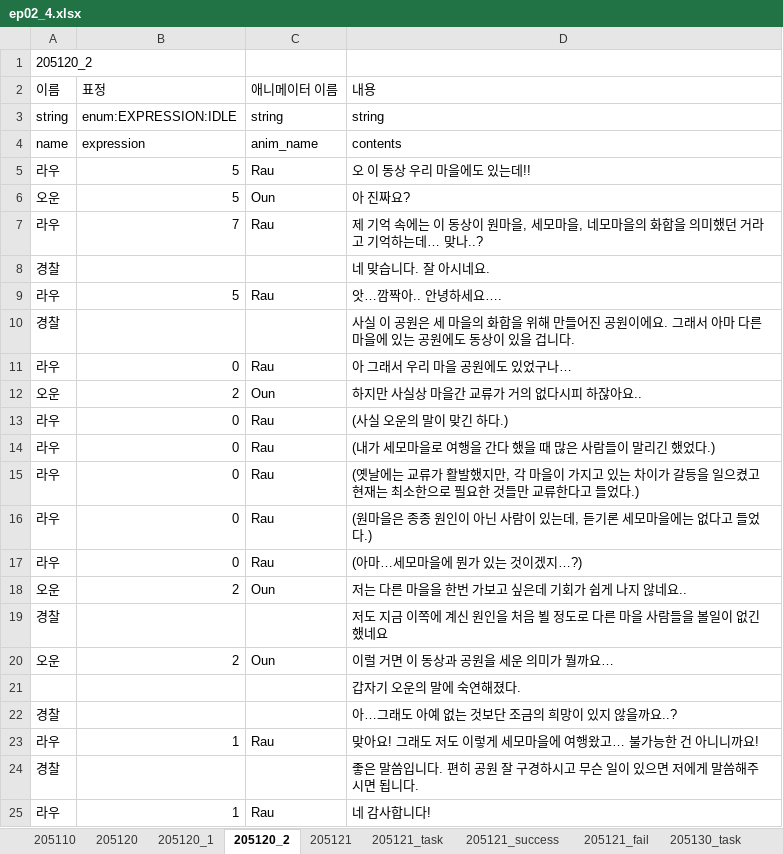
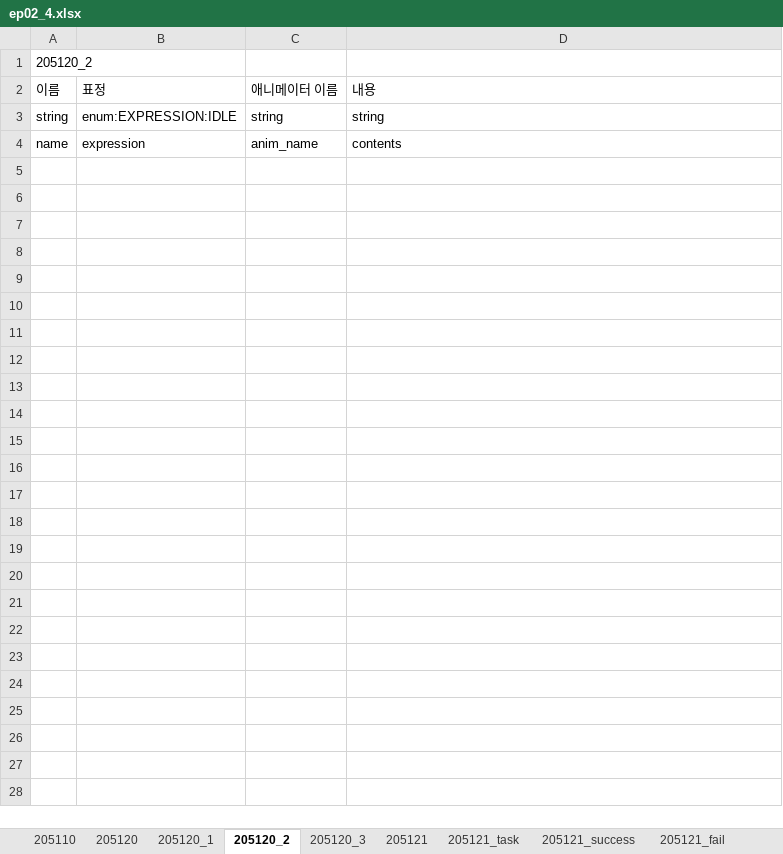
Before and after one commit to SunSet97/Slanted_Structure, an Excel workbook: Excel2Json/bin/ep02/ep02_4.xlsx, sheet 205120_2, drawn as a sheet; values as stored, in another font and other column widths than the file's, no borders; the diff names each change by its address in the sheet, - before the commit and + after, or states it on an @@ line.

```diff
--- a/Excel2Json/bin/ep02/ep02_4.xlsx (sheet 205120_2)
+++ b/Excel2Json/bin/ep02/ep02_4.xlsx (sheet 205120_2)
+sheet tab: 205120_3
-row 5: 라우 | 5 | Rau | 오 이 동상 우리 마을에도 있는데!!
-row 6: 오운 | 5 | Oun | 아 진짜요?
-row 7: 라우 | 7 | Rau | 제 기억 속에는 이 동상이 원마을, 세모마을, 네모마을의 화합을 의미했던 거라고 기억하는데… 맞나..?
-row 8: 경찰 |  |  | 네 맞습니다. 잘 아시네요.
-row 9: 라우 | 5 | Rau | 앗…깜짝아.. 안녕하세요….
-row 10: 경찰 |  |  | 사실 이 공원은 세 마을의 화합을 위해 만들어진 공원이에요. 그래서 아마 다른 마을에 있는 공원에도 동상이 있을 겁니다.
-row 11: 라우 | 0 | Rau | 아 그래서 우리 마을 공원에도 있었구나…
-row 12: 오운 | 2 | Oun | 하지만 사실상 마을간 교류가 거의 없다시피 하잖아요..
-row 13: 라우 | 0 | Rau | (사실 오운의 말이 맞긴 하다.)
-row 14: 라우 | 0 | Rau | (내가 세모마을로 여행을 간다 했을 때 많은 사람들이 말리긴 했었다.)
-row 15: 라우 | 0 | Rau | (옛날에는 교류가 활발했지만, 각 마을이 가지고 있는 차이가 갈등을 일으켰고 현재는 최소한으로 필요한 것들만 교류한다고 들었다.)
-row 16: 라우 | 0 | Rau | (원마을은 종종 원인이 아닌 사람이 있는데, 듣기론 세모마을에는 없다고 들었다.)
-row 17: 라우 | 0 | Rau | (아마…세모마을에 뭔가 있는 것이겠지…?)
-row 18: 오운 | 2 | Oun | 저는 다른 마을을 한번 가보고 싶은데 기회가 쉽게 나지 않네요..
-row 19: 경찰 |  |  | 저도 지금 이쪽에 계신 원인을 처음 뵐 정도로 다른 마을 사람들을 볼일이 없긴 했네요
-row 20: 오운 | 2 | Oun | 이럴 거면 이 동상과 공원을 세운 의미가 뭘까요…
-row 21:  |  |  | 갑자기 오운의 말에 숙연해졌다.
-row 22: 경찰 |  |  | 아…그래도 아예 없는 것보단 조금의 희망이 있지 않을까요..?
-row 23: 라우 | 1 | Rau | 맞아요! 그래도 저도 이렇게 세모마을에 여행왔고… 불가능한 건 아니니까요!
-row 24: 경찰 |  |  | 좋은 말씀입니다. 편히 공원 잘 구경하시고 무슨 일이 있으면 저에게 말씀해주시면 됩니다.
-row 25: 라우 | 1 | Rau | 네 감사합니다!
```
Also changed, not shown: Excel2Json/bin/ep02/ep02_3.xlsx, 43 other files.
